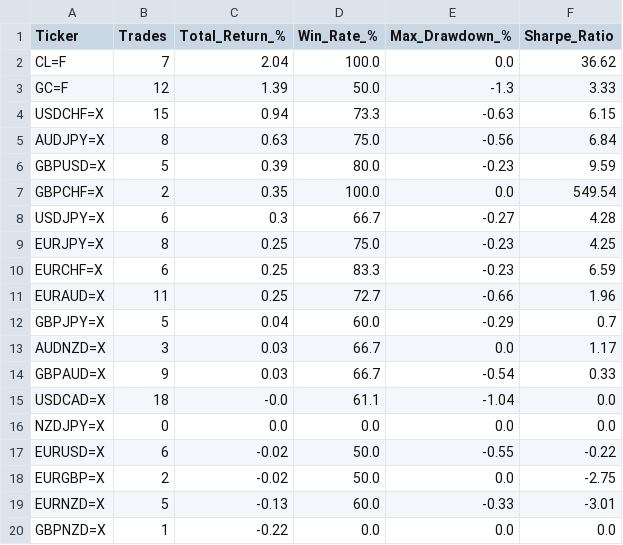
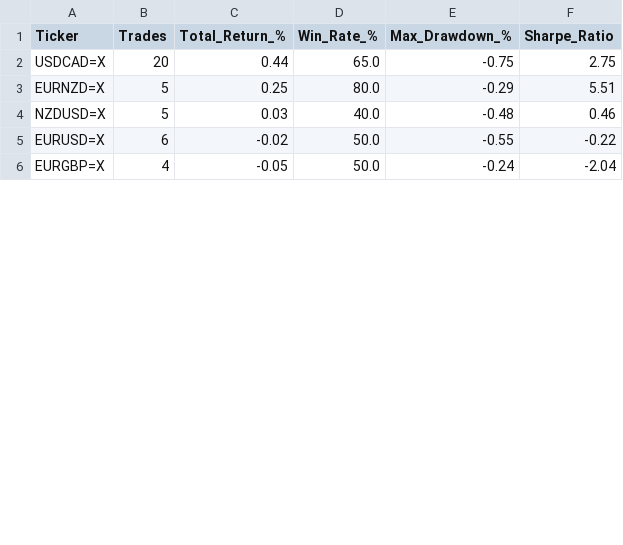
Before and after one commit to victorlemasi/HMM-CODE, a CSV file: backtest_results.csv, drawn as a sheet; only a part is shown; the diff covers the shown part only.

Commit message:
Unify Macro Data to FRED and implement commodity/yield momentum weighting

```diff
--- a/backtest_results.csv
+++ b/backtest_results.csv
@@ -1,20 +1,6 @@
 Ticker,Trades,Total_Return_%,Win_Rate_%,Max_Drawdown_%,Sharpe_Ratio
-CL=F,7,2.04,100.0,0.0,36.62
-GC=F,12,1.39,50.0,-1.3,3.33
-USDCHF=X,15,0.94,73.3,-0.63,6.15
-AUDJPY=X,8,0.63,75.0,-0.56,6.84
-GBPUSD=X,5,0.39,80.0,-0.23,9.59
-GBPCHF=X,2,0.35,100.0,0.0,549.54
-USDJPY=X,6,0.3,66.7,-0.27,4.28
-EURJPY=X,8,0.25,75.0,-0.23,4.25
-EURCHF=X,6,0.25,83.3,-0.23,6.59
-EURAUD=X,11,0.25,72.7,-0.66,1.96
-GBPJPY=X,5,0.04,60.0,-0.29,0.7
-AUDNZD=X,3,0.03,66.7,0.0,1.17
-GBPAUD=X,9,0.03,66.7,-0.54,0.33
-USDCAD=X,18,-0.0,61.1,-1.04,0.0
-NZDJPY=X,0,0.0,0.0,0.0,0.0
+USDCAD=X,20,0.44,65.0,-0.75,2.75
+EURNZD=X,5,0.25,80.0,-0.29,5.51
+NZDUSD=X,5,0.03,40.0,-0.48,0.46
 EURUSD=X,6,-0.02,50.0,-0.55,-0.22
-EURGBP=X,2,-0.02,50.0,0.0,-2.75
-EURNZD=X,5,-0.13,60.0,-0.33,-3.01
-GBPNZD=X,1,-0.22,0.0,0.0,0.0
+EURGBP=X,4,-0.05,50.0,-0.24,-2.04
```
Also changed, not shown: 1 added row, 1 removed row and 10 edited cells elsewhere in this file, 3 other files.
